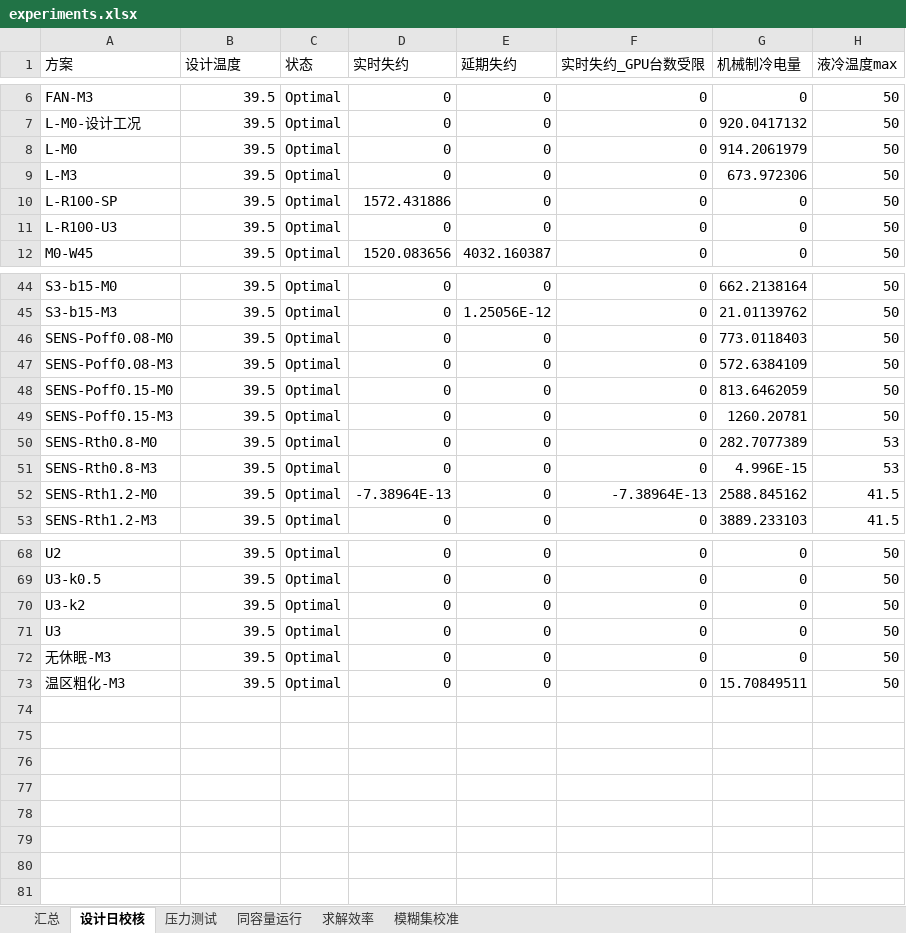
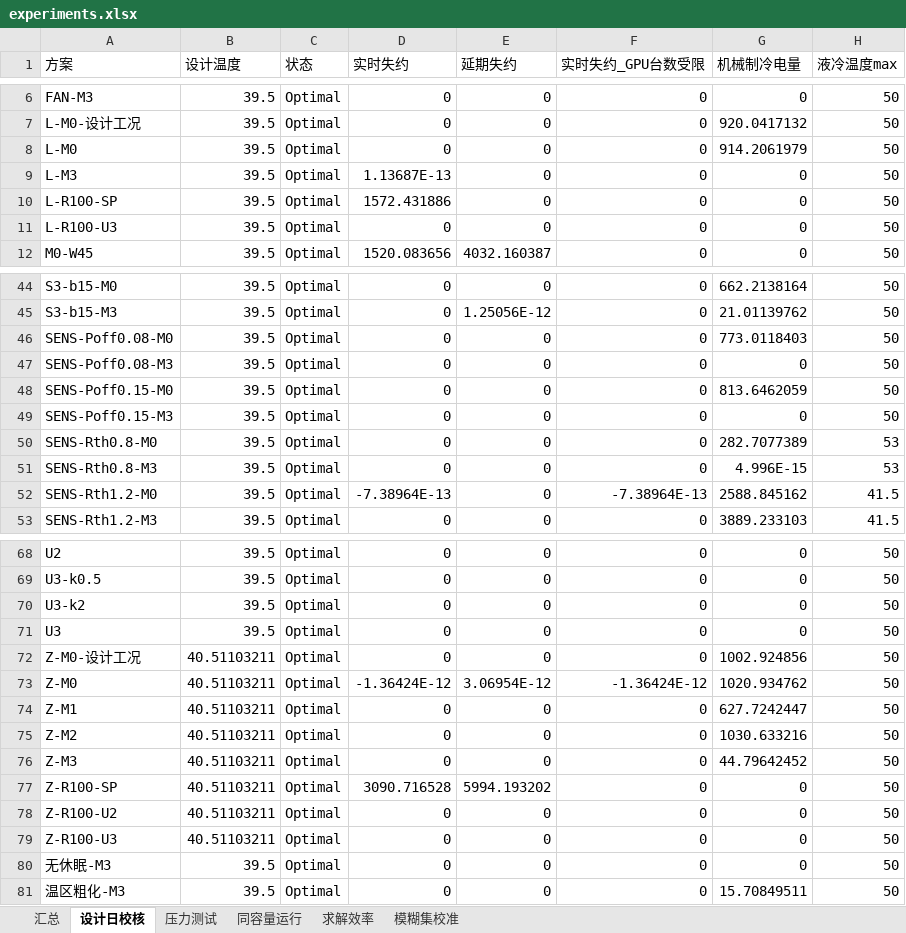
Before and after one commit to cadcc716/yelendatacenter, an Excel workbook: results/exp/experiments.xlsx, sheet 设计日校核, drawn as a sheet; only a part is shown, gaps mark what is left out; values as stored, in another font and other column widths than the file's, no borders; the diff names each change by its address in the sheet, - before the commit and + after, or states it on an @@ line.

```diff
--- a/results/exp/experiments.xlsx (sheet 设计日校核)
+++ b/results/exp/experiments.xlsx (sheet 设计日校核)
-D9 (实时失约): 0
+D9 (实时失约): 1.13687E-13
-G9 (机械制冷电量): 673.972306
+G9 (机械制冷电量): 0
-G47 (机械制冷电量): 572.6384109
+G47 (机械制冷电量): 0
-G49 (机械制冷电量): 1260.20781
+G49 (机械制冷电量): 0
+row 72: Z-M0-设计工况 | 40.51103211 | Optimal | 0 | 0 | 0 | 1002.924856 | 50
+row 73: Z-M0 | 40.51103211 | Optimal | -1.36424E-12 | 3.06954E-12 | -1.36424E-12 | 1020.934762 | 50
+row 74: Z-M1 | 40.51103211 | Optimal | 0 | 0 | 0 | 627.7242447 | 50
+row 75: Z-M2 | 40.51103211 | Optimal | 0 | 0 | 0 | 1030.633216 | 50
+row 76: Z-M3 | 40.51103211 | Optimal | 0 | 0 | 0 | 44.79642452 | 50
+row 77: Z-R100-SP | 40.51103211 | Optimal | 3090.716528 | 5994.193202 | 0 | 0 | 50
+row 78: Z-R100-U2 | 40.51103211 | Optimal | 0 | 0 | 0 | 0 | 50
+row 79: Z-R100-U3 | 40.51103211 | Optimal | 0 | 0 | 0 | 0 | 50
```
Also changed, not shown: sheet 汇总, sheet 压力测试, 12 other files.
